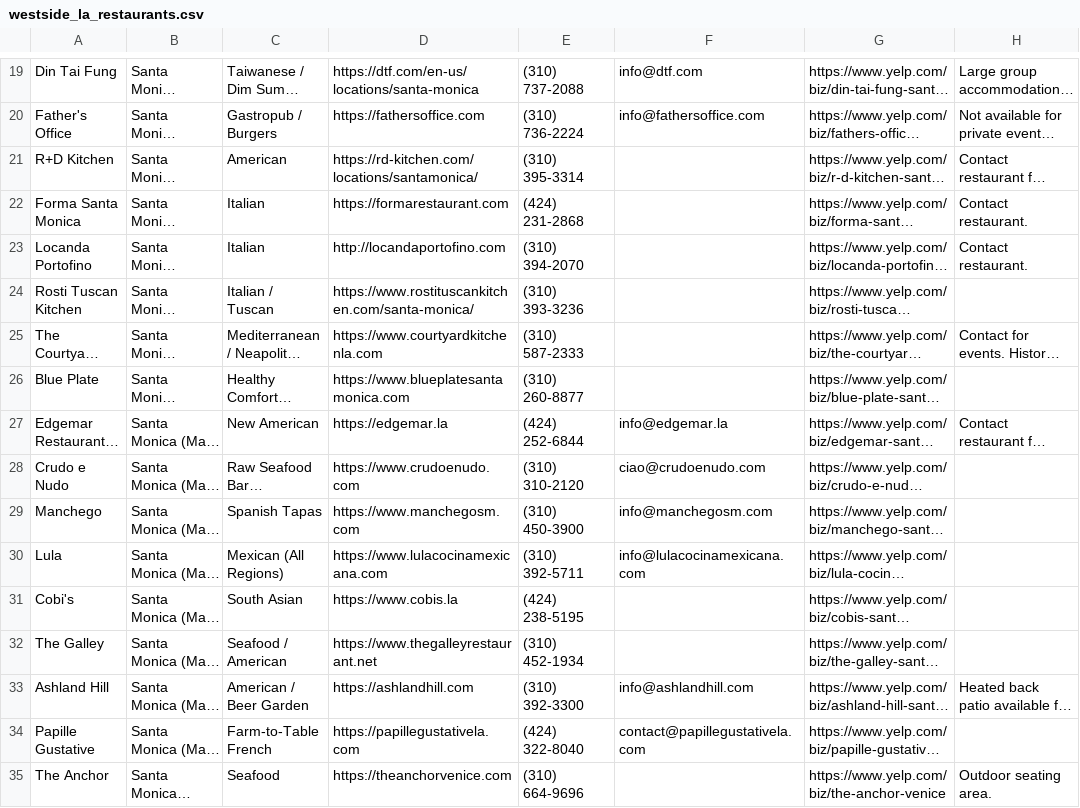
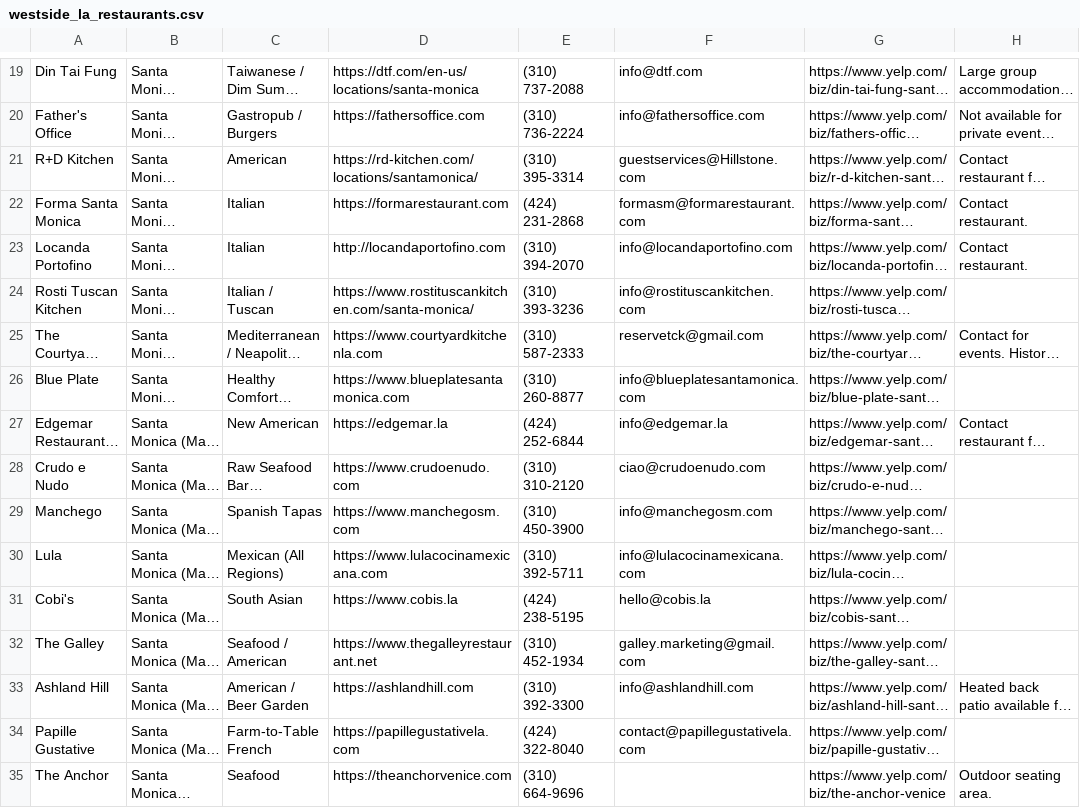
Before and after one commit to willj529/westcoastevents, a CSV file: westside_la_restaurants.csv, drawn as a sheet; only a part is shown, gaps mark what is left out; long unchanged cells end in …; the diff covers the shown part only; the diff names each change by its address in the sheet, - before the commit and + after, or states it on an @@ line.

```diff
--- a/westside_la_restaurants.csv
+++ b/westside_la_restaurants.csv
-F21: (empty)
+F21: guestservices@Hillstone.com
-F22: (empty)
+F22: formasm@formarestaurant.com
-F23: (empty)
+F23: info@locandaportofino.com
-F24: (empty)
+F24: info@rostituscankitchen.com
-F25: (empty)
+F25: reservetck@gmail.com
-F26: (empty)
+F26: info@blueplatesantamonica.com
-F31: (empty)
+F31: hello@cobis.la
-F32: (empty)
+F32: galley.marketing@gmail.com
```
Also changed, not shown: 39 edited cells elsewhere in this file.
